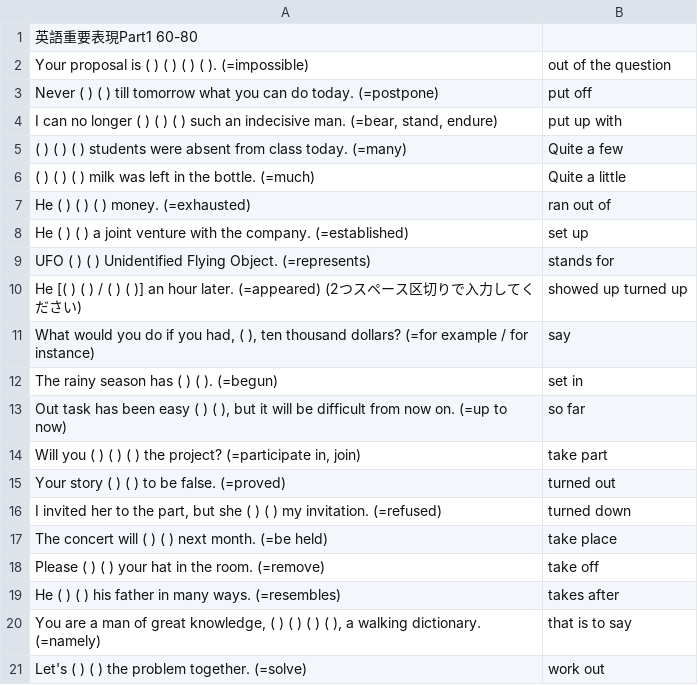
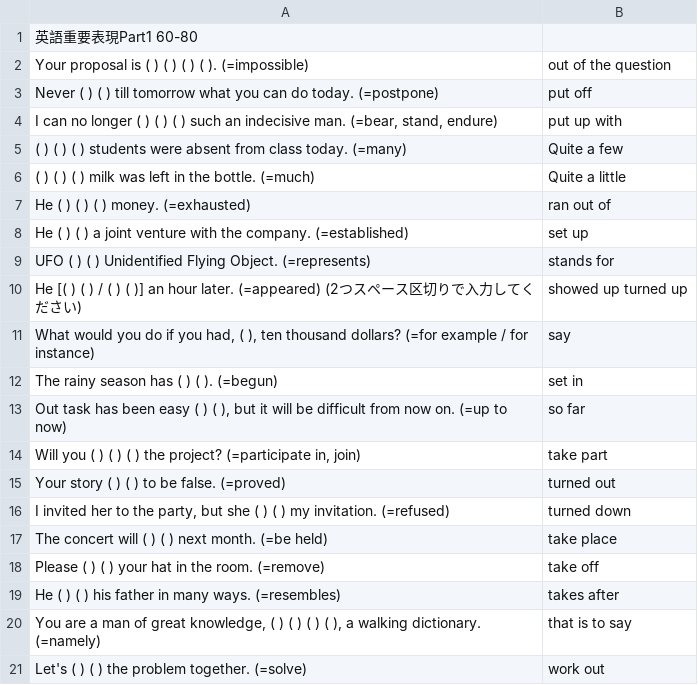
Before and after one commit to makutamoto/english-quiz, a CSV file: task_data/eb1-60-80.csv, drawn as a sheet.

Commit message:
fixed typo3

```diff
--- a/task_data/eb1-60-80.csv
+++ b/task_data/eb1-60-80.csv
@@ -15,3 +15,3 @@ Will you ( ) ( ) ( ) the project? (=participate in, join)	take part
 Your story ( ) ( ) to be false. (=proved)	turned out
-I invited her to the part, but she ( ) ( ) my invitation. (=refused)	turned down
+I invited her to the party, but she ( ) ( ) my invitation. (=refused)	turned down
 The concert will ( ) ( ) next month. (=be held)	take place
```
